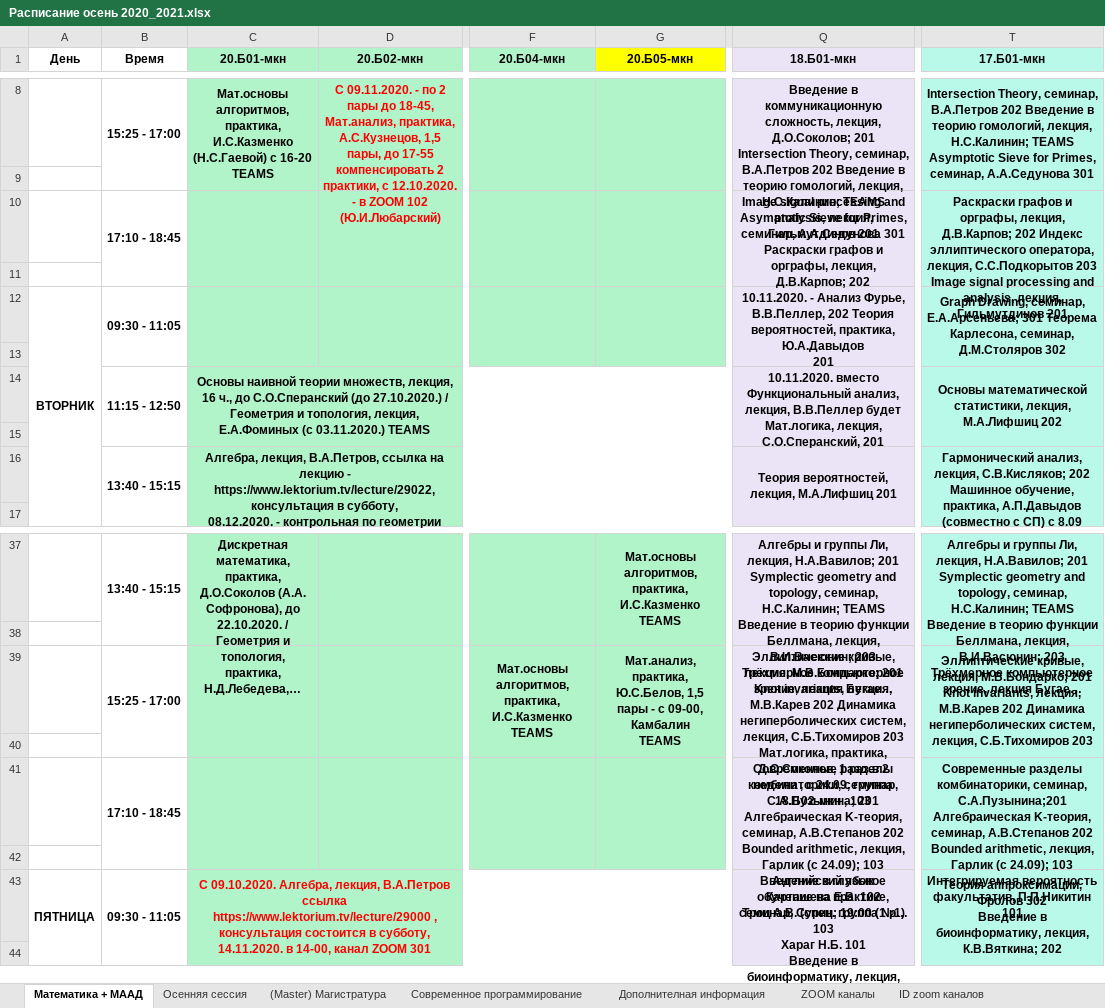
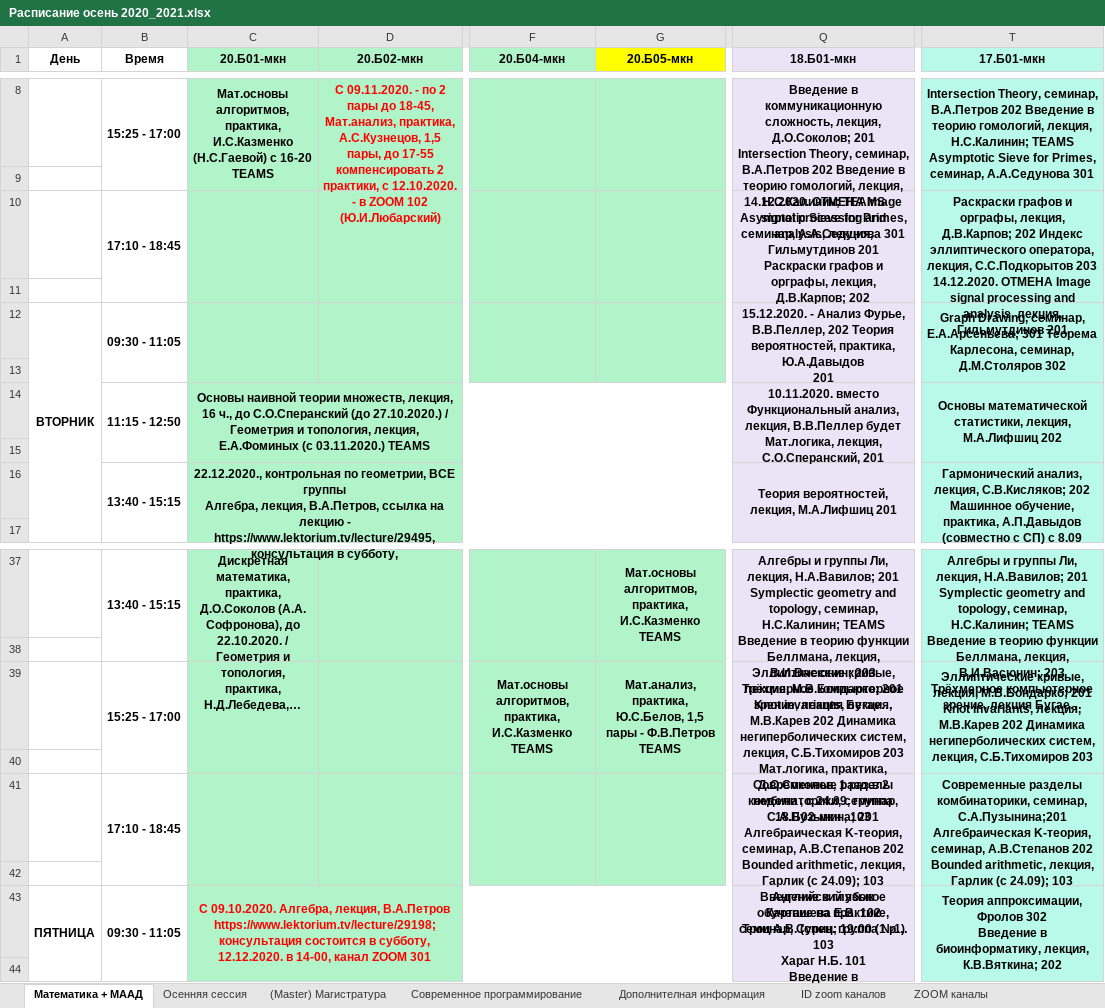
Before and after one commit to alexnurin/spbu_green_elephant_tgbot, an Excel workbook: src/Расписание осень 2020_2021.xlsx, sheet Математика + МААД, drawn as a sheet; only a part is shown, gaps mark what is left out; long unchanged cells end in …; values as stored, in another font and other column widths than the file's, no borders; charts and pictures not drawn; ↵ is a line break in a cell; the diff covers the shown part only; the diff names each change by its address in the sheet, - before the commit and + after, or states it on an @@ line.

```diff
--- a/src/Расписание осень 2020_2021.xlsx (sheet Математика + МААД)
+++ b/src/Расписание осень 2020_2021.xlsx (sheet Математика + МААД)
@@ sheet tab order changed: Математика + МААД | Осенняя сессия | (Master) Магистратура | Современное программирование | Дополнителная информация | ID zoom каналов | ZOOM каналы @@
-Q10 (18.Б01-мкн): Image signal…
+Q10 (18.Б01-мкн): 14.12.2020. ОТМЕНА Image signal…
-T10 (17.Б01-мкн): …С.С.Подкорытов 203 Image signal…
+T10 (17.Б01-мкн): …С.С.Подкорытов 203 14.12.2020. ОТМЕНА Image signal…
-Q12 (18.Б01-мкн): 10.11.2020. - Анализ…
+Q12 (18.Б01-мкн): 15.12.2020. - Анализ…
-C16 (20.Б01-мкн): Алгебра, лекция, В.А.Петров, ссылка на лекцию - https://www.lektorium.tv/lecture/29022, консультация в субботу, ↵ 08.12.2020. - контрольная по геометрии
+C16 (20.Б01-мкн): 22.12.2020., контрольная по геометрии, ВСЕ группы ↵ Алгебра, лекция, В.А.Петров, ссылка на лекцию - https://www.lektorium.tv/lecture/29495, консультация в субботу,
-G39 (20.Б05-мкн): …пары - с 09-00, Камбалин ↵ TEAMS
+G39 (20.Б05-мкн): …пары - Ф.В.Петров ↵ TEAMS
-T41 (17.Б01-мкн): …24.09); 103 Интегрируемая вероятность факультатив, П.П.Никитин 101
+T41 (17.Б01-мкн): …24.09); 103
-C43 (20.Б01-мкн): …лекция, В.А.Петров ↵ ссылка https://www.lektorium.tv/lecture/29000 , консультация состоится в субботу, 14.11.2020. в 14-00,…
+C43 (20.Б01-мкн): …лекция, В.А.Петров https://www.lektorium.tv/lecture/29198; консультация состоится в субботу, 12.12.2020. в 14-00,…
```
Also changed, not shown: 9 edited cells, cell formats and merged cells elsewhere in this sheet, sheet ZOOM каналы, sheet (Master) Магистратура, sheet Современное программирование.
